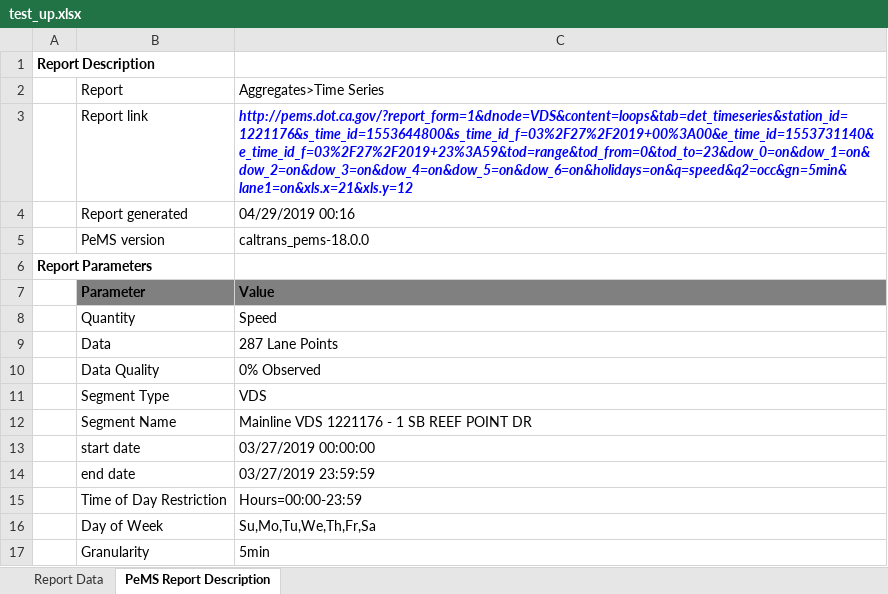
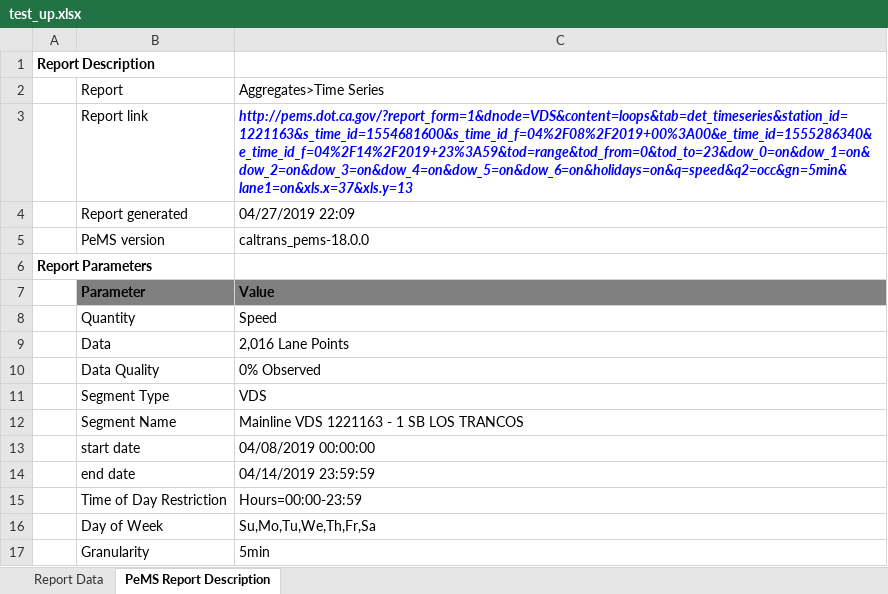
Before and after one commit to BenLucas7/Traffic-congestion-predict, an Excel workbook: SVR/data/test_up.xlsx, sheet PeMS Report Description, drawn as a sheet; values as stored, in another font and other column widths than the file's, no borders; the diff names each change by its address in the sheet, - before the commit and + after, or states it on an @@ line.

```diff
--- a/SVR/data/test_up.xlsx (sheet PeMS Report Description)
+++ b/SVR/data/test_up.xlsx (sheet PeMS Report Description)
-C3: http://pems.dot.ca.gov/?report_form=1&dnode=VDS&content=loops&tab=det_timeseries&station_id=1221176&s_time_id=1553644800&s_time_id_f=03%2F27%2F2019+00%3A00&e_time_id=1553731140&e_time_id_f=03%2F27%2F2019+23%3A59&tod=range&tod_from=0&tod_to=23&dow_0=on&dow_1=on&dow_2=on&dow_3=on&dow_4=on&dow_5=on&dow_6=on&holidays=on&q=speed&q2=occ&gn=5min&lane1=on&xls.x=21&xls.y=12
+C3: http://pems.dot.ca.gov/?report_form=1&dnode=VDS&content=loops&tab=det_timeseries&station_id=1221163&s_time_id=1554681600&s_time_id_f=04%2F08%2F2019+00%3A00&e_time_id=1555286340&e_time_id_f=04%2F14%2F2019+23%3A59&tod=range&tod_from=0&tod_to=23&dow_0=on&dow_1=on&dow_2=on&dow_3=on&dow_4=on&dow_5=on&dow_6=on&holidays=on&q=speed&q2=occ&gn=5min&lane1=on&xls.x=37&xls.y=13
-C4: 04/29/2019 00:16
+C4: 04/27/2019 22:09
-C9: 287 Lane Points
+C9: 2,016 Lane Points
-C12: Mainline VDS 1221176 - 1 SB REEF POINT DR
+C12: Mainline VDS 1221163 - 1 SB LOS TRANCOS
-C13: 03/27/2019 00:00:00
+C13: 04/08/2019 00:00:00
-C14: 03/27/2019 23:59:59
+C14: 04/14/2019 23:59:59
```
Also changed, not shown: sheet Report Data, SVR/data/test_down.xlsx, 24 other files.
